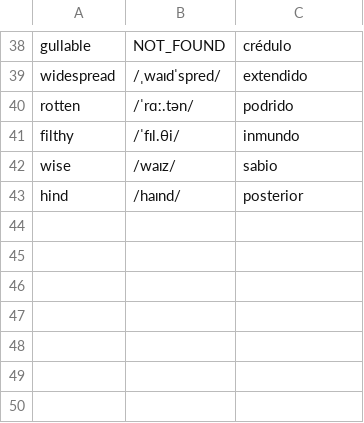
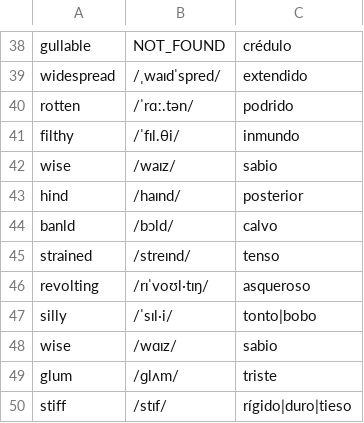
Before and after one commit to pedronalbert/english-practicer, a CSV file: data/adjetivos.csv, drawn as a sheet; only a part is shown, gaps mark what is left out; the diff names each change by its address in the sheet, - before the commit and + after, or states it on an @@ line.

```diff
--- a/data/adjetivos.csv
+++ b/data/adjetivos.csv
+row 44: banld | /bɔld/ | calvo
+row 45: strained | /streɪnd/ | tenso
+row 46: revolting | /rɪˈvoʊl·tɪŋ/ | asqueroso
+row 47: silly | /ˈsɪl·i/ | tonto|bobo
+row 48: wise | /wɑɪz/ | sabio
+row 49: glum | /ɡlʌm/ | triste
+row 50: stiff | /stɪf/ | rígido|duro|tieso
```
Also changed, not shown: data/sustantivos.csv, data/verbos.csv, 2 other files.
